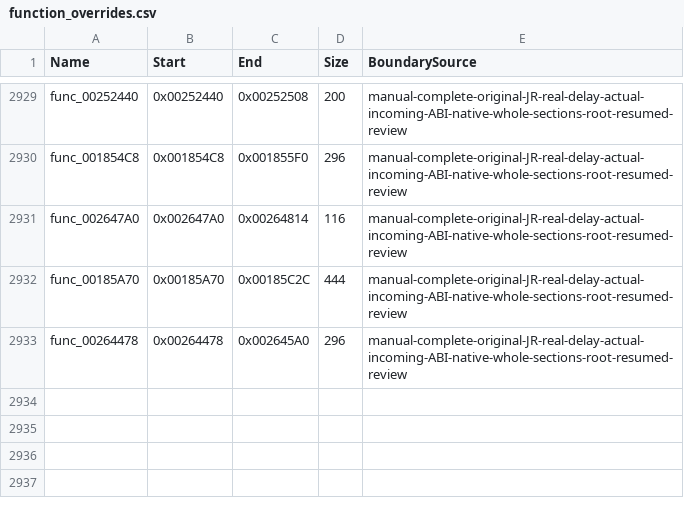
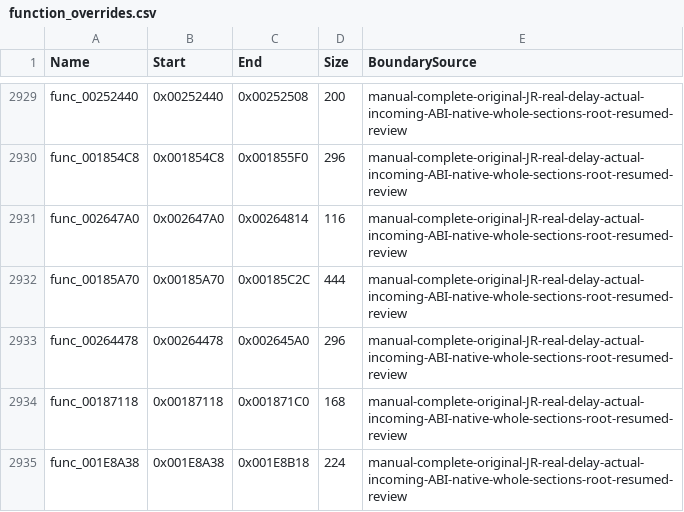
Before and after one commit to NaGaa95/sly3-decomp, a CSV file: config/function_overrides.csv, drawn as a sheet; only a part is shown, gaps mark what is left out.

```diff
--- a/config/function_overrides.csv
+++ b/config/function_overrides.csv
@@ -2933 +2933,3 @@ func_00185A70,0x00185A70,0x00185C2C,444,manual-complete-original-JR-real-delay-a
 func_00264478,0x00264478,0x002645A0,296,manual-complete-original-JR-real-delay-actual-incoming-ABI-native-whole-sections-root-resumed-review
+func_00187118,0x00187118,0x001871C0,168,manual-complete-original-JR-real-delay-actual-incoming-ABI-native-whole-sections-root-resumed-review
+func_001E8A38,0x001E8A38,0x001E8B18,224,manual-complete-original-JR-real-delay-actual-incoming-ABI-native-whole-sections-root-resumed-review
```
Also changed, not shown: config/functions.csv, config/matched.csv, 4 other files.
